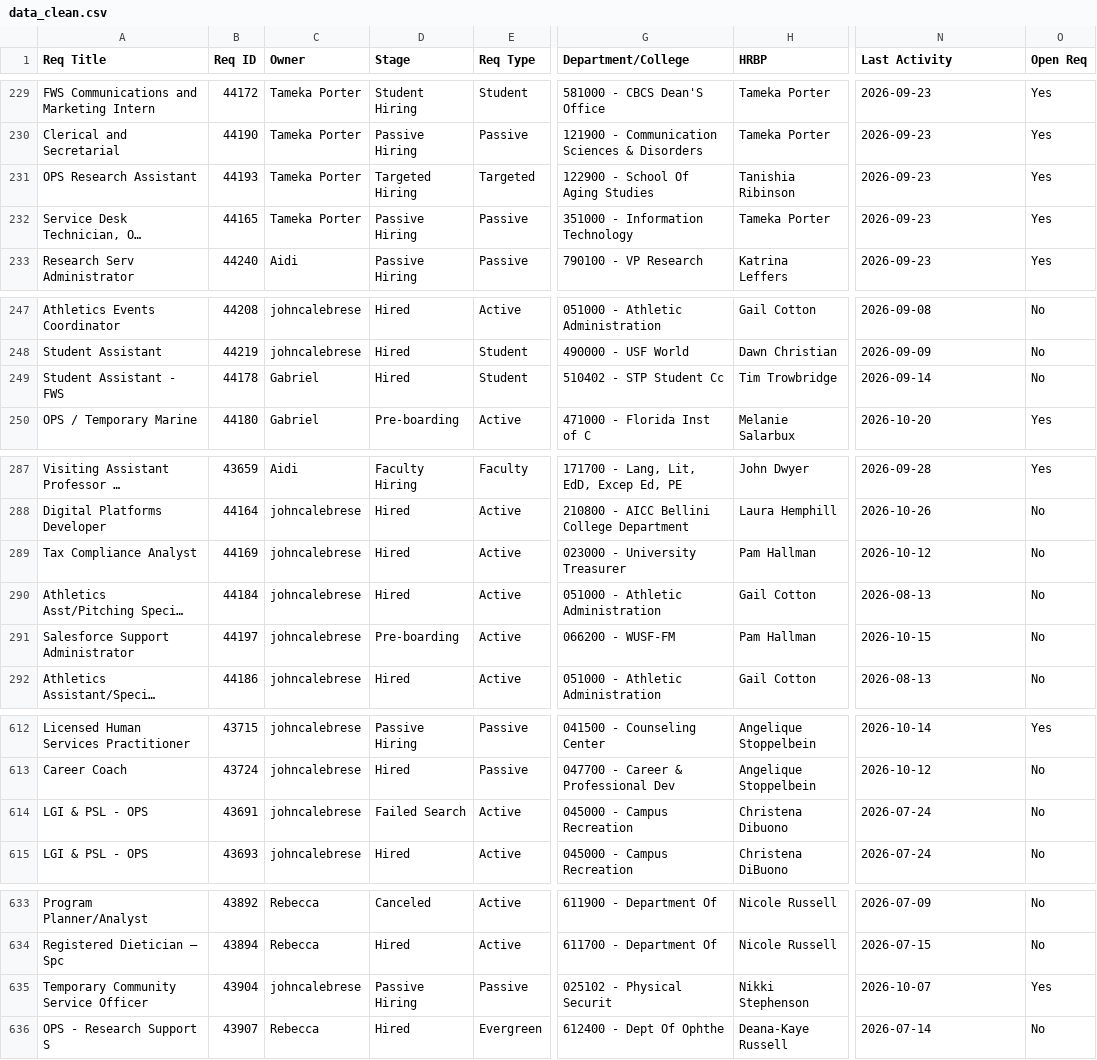
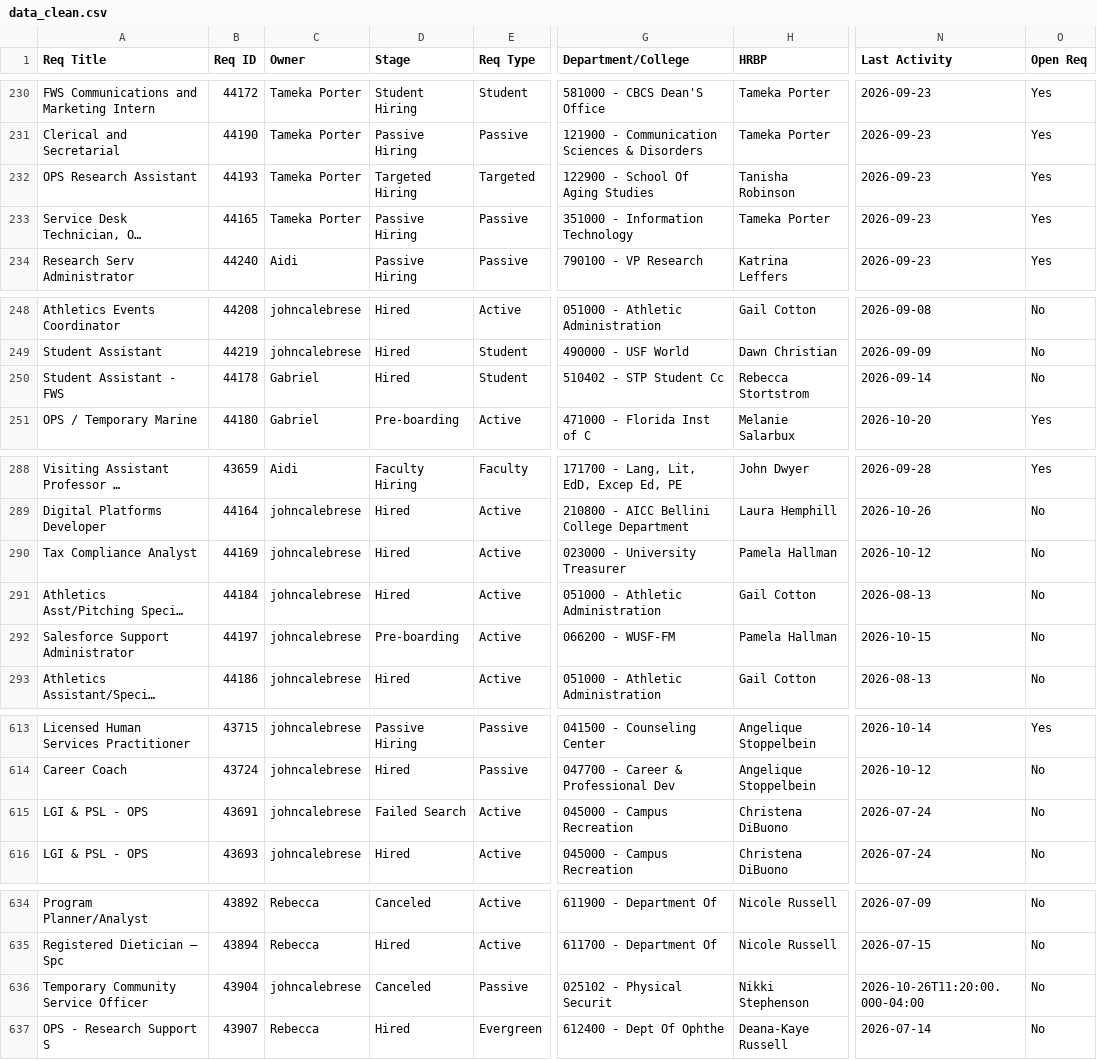
Before and after one commit to gabelopez-dev/usf-dashboard, a CSV file: data_clean.csv, drawn as a sheet; only a part is shown, gaps mark what is left out; long unchanged cells end in …; addresses are those after the commit; the diff covers the shown part only; the diff names each change by its address in the sheet, - before the commit and + after, or states it on an @@ line.

```diff
--- a/data_clean.csv
+++ b/data_clean.csv
-H232 (HRBP): Tanishia Ribinson
+H232 (HRBP): Tanisha Robinson
-H250 (HRBP): Tim Trowbridge
+H250 (HRBP): Rebecca Stortstrom
-H290 (HRBP): Pam Hallman
+H290 (HRBP): Pamela Hallman
-H292 (HRBP): Pam Hallman
+H292 (HRBP): Pamela Hallman
-H615 (HRBP): Christena Dibuono
+H615 (HRBP): Christena DiBuono
-D636 (Stage): Passive Hiring
+D636 (Stage): Canceled
-N636 (Last Activity): 2026-10-07
+N636 (Last Activity): 2026-10-26T11:20:00.000-04:00
-O636 (Open Req): Yes
+O636 (Open Req): No
```
Also changed, not shown: 1 added row and 35 edited cells elsewhere in this file.
